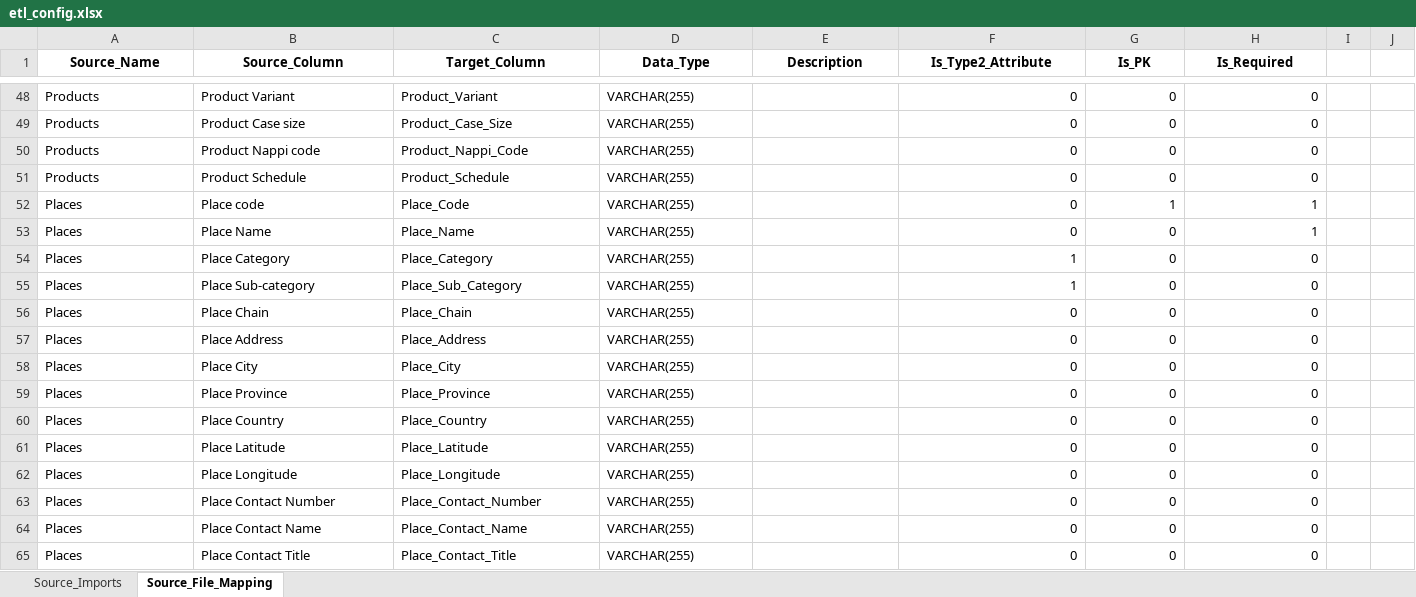
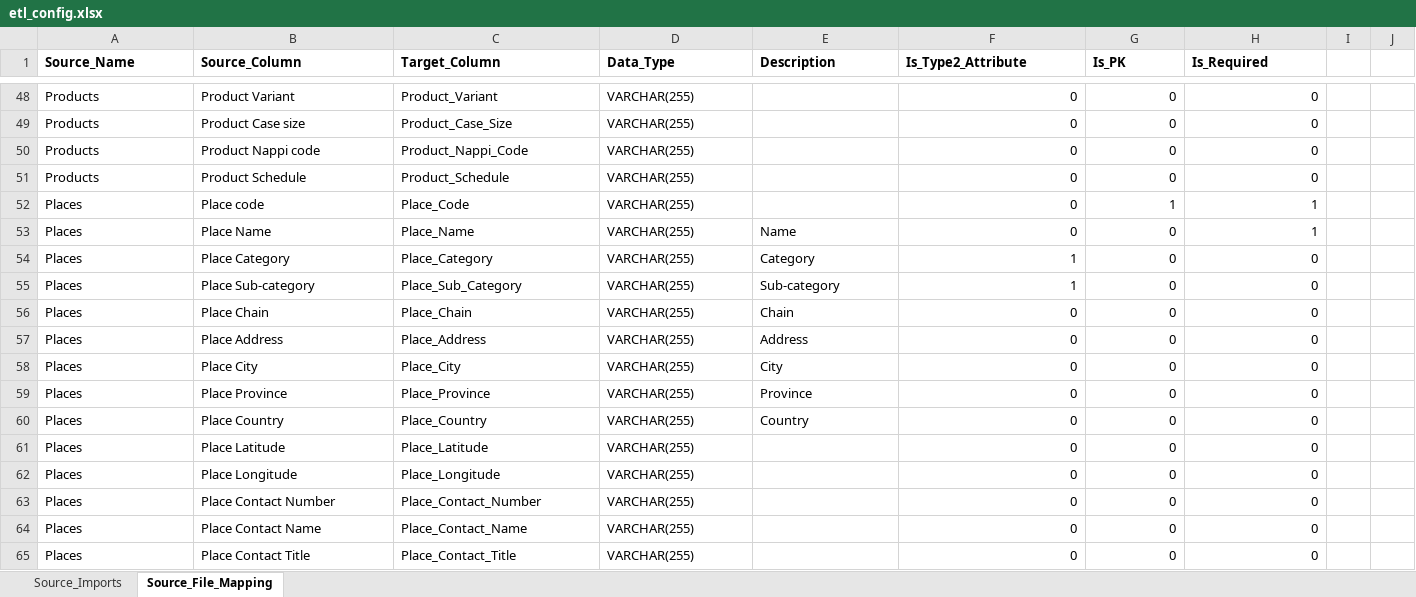
Before and after one commit to Emilio-Martin-DataEng/SISRI-ETL, an Excel workbook: config/etl_config.xlsx, sheet Source_File_Mapping, drawn as a sheet; only a part is shown, gaps mark what is left out; values as stored, in another font and other column widths than the file's, no borders; the diff names each change by its address in the sheet, - before the commit and + after, or states it on an @@ line.

```diff
--- a/config/etl_config.xlsx (sheet Source_File_Mapping)
+++ b/config/etl_config.xlsx (sheet Source_File_Mapping)
-A1:H1 alignment: center
+A1:H1 alignment: left
-E53 (Description): (empty)
+E53 (Description): Name
-E54 (Description): (empty)
+E54 (Description): Category
-E55 (Description): (empty)
+E55 (Description): Sub-category
-E56 (Description): (empty)
+E56 (Description): Chain
-E57 (Description): (empty)
+E57 (Description): Address
-E58 (Description): (empty)
+E58 (Description): City
-E59 (Description): (empty)
+E59 (Description): Province
-E60 (Description): (empty)
+E60 (Description): Country
```
Also changed, not shown: sheet Source_Imports, 8 other files.
